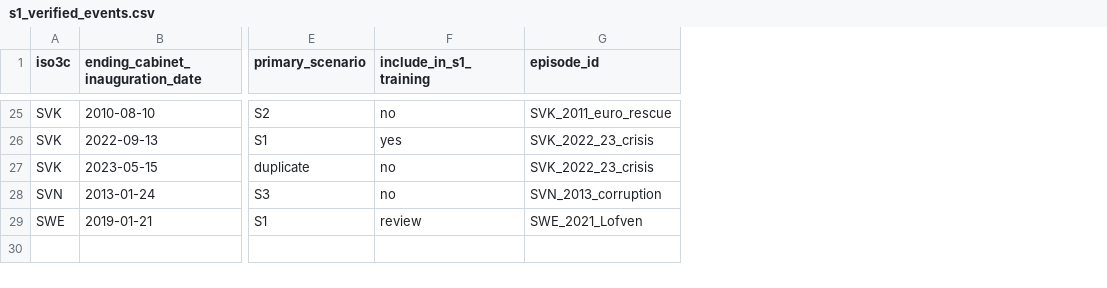
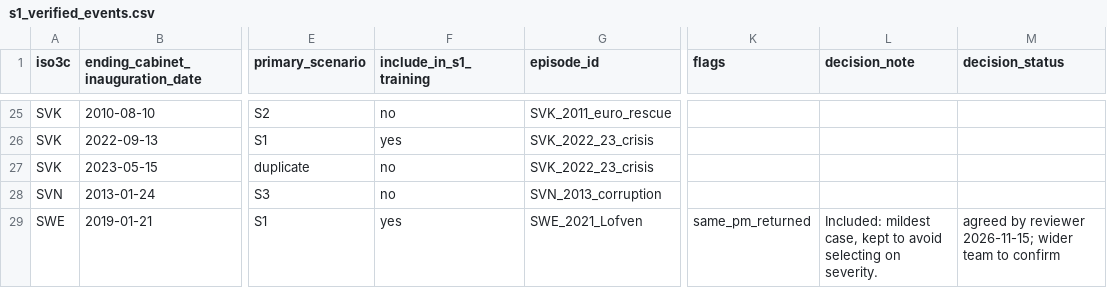
Before and after one commit to Ludusm11/democracy_stress_test, a CSV file: data/reference/s1_verified_events.csv, drawn as a sheet; only a part is shown, gaps mark what is left out; the diff covers the shown part only; the diff names each change by its address in the sheet, - before the commit and + after, or states it on an @@ line.

```diff
--- a/data/reference/s1_verified_events.csv
+++ b/data/reference/s1_verified_events.csv
+column K (flags), row 29: same_pm_returned
+column L (decision_note), row 29: Included: mildest case, kept to avoid selecting on severity.
+column M (decision_status), row 29: agreed by reviewer 2026-11-15; wider team to confirm
-F29 (include_in_s1_training): review
+F29 (include_in_s1_training): yes
```
Also changed, not shown: 7 edited cells elsewhere in this file, outputs/s1_feasibility/review_summary.csv, outputs/s1_feasibility/reviewed_window_checks.csv, 2 other files.
